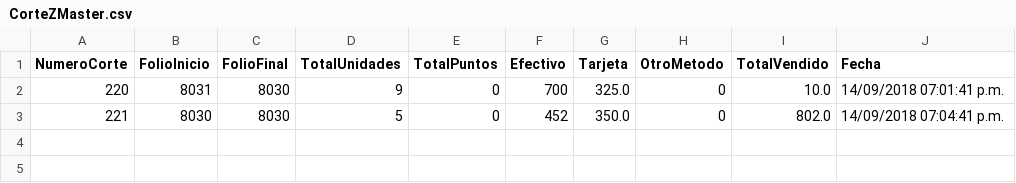
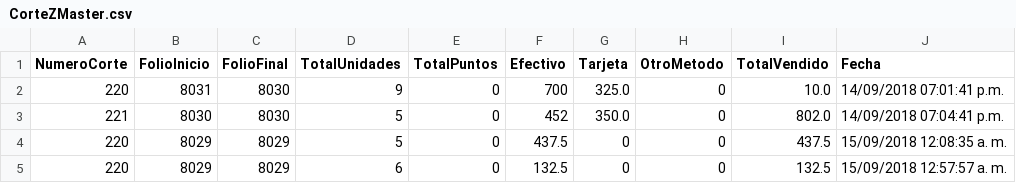
Before and after one commit to wibsar/seiya-pos, a CSV file: Data/CorteZMaster.csv, drawn as a sheet; the diff names each change by its address in the sheet, - before the commit and + after, or states it on an @@ line.

```diff
--- a/Data/CorteZMaster.csv
+++ b/Data/CorteZMaster.csv
+row 4: 220 | 8029 | 8029 | 5 | 0 | 437.5 | 0 | 0 | 437.5 | 15/09/2018 12:08:35 a. m.
+row 5: 220 | 8029 | 8029 | 6 | 0 | 132.5 | 0 | 0 | 132.5 | 15/09/2018 12:57:57 a. m.
```
Also changed, not shown: Data/Clientes.csv, Data/Devoluciones.csv, 23 other files.
